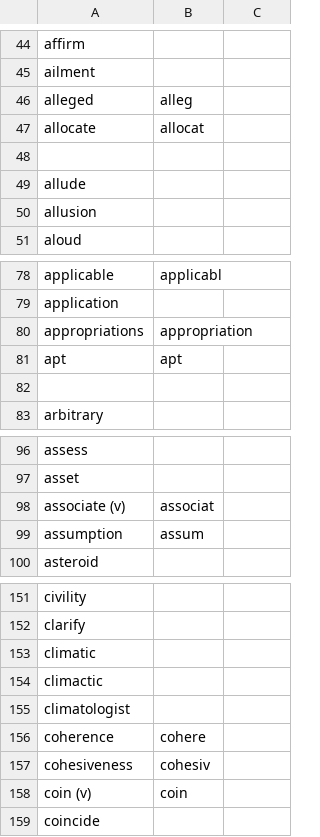
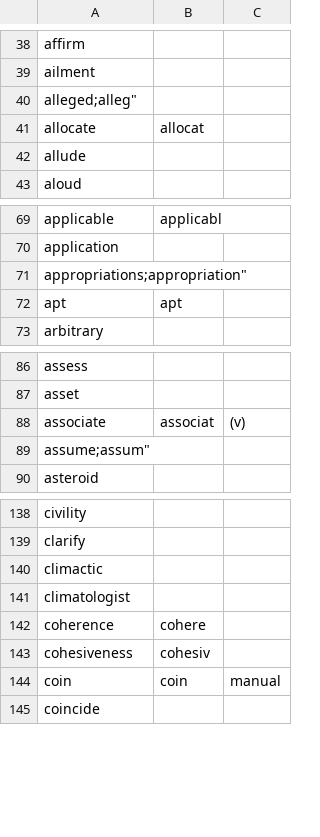
Before and after one commit to janedotx/gutenberg, a CSV file: lemmatized.csv, drawn as a sheet; only a part is shown, gaps mark what is left out; the diff covers the shown part only.

```diff
--- a/lemmatized.csv
+++ b/lemmatized.csv
@@ -45,7 +39,5 @@
 "ailment";;
-"alleged";"alleg";
+"alleged;"alleg";
 "allocate";"allocat";
-;;
 "allude";;
-"allusion";;
 "aloud";;
@@ -79,5 +70,4 @@
 "application";;
-"appropriations";"appropriation";
+"appropriations;"appropriation";
 "apt";"apt";
-;;
 "arbitrary";;
@@ -97,4 +87,4 @@
 "asset";;
-"associate (v)";"associat";
-"assumption";"assum";
+"associate";"associat";(v)
+"assume;"assum";
 "asteroid";;
@@ -152,3 +139,2 @@
 "clarify";;
-"climatic";;
 "climactic";;
@@ -157,3 +143,3 @@
 "cohesiveness";"cohesiv";
-"coin (v)";"coin";
+"coin";"coin";"manual"
 "coincide";;
```
Also changed, not shown: 1 added row, 32 removed rows and 28 edited cells elsewhere in this file, 3 other files.
